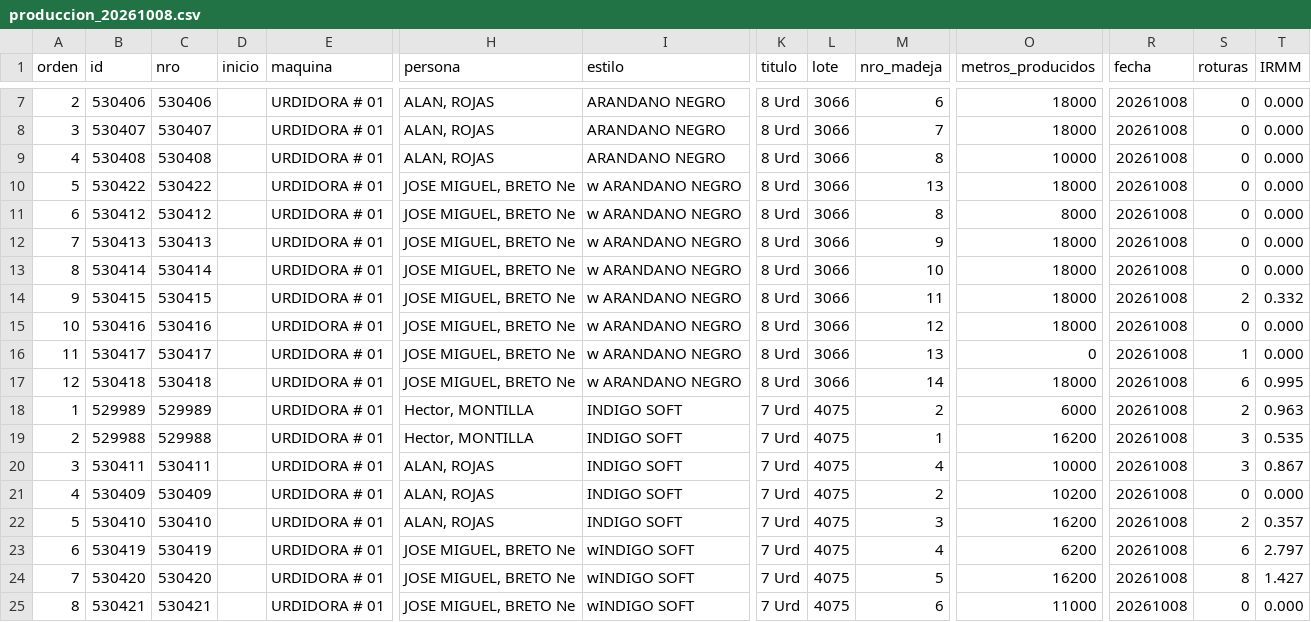
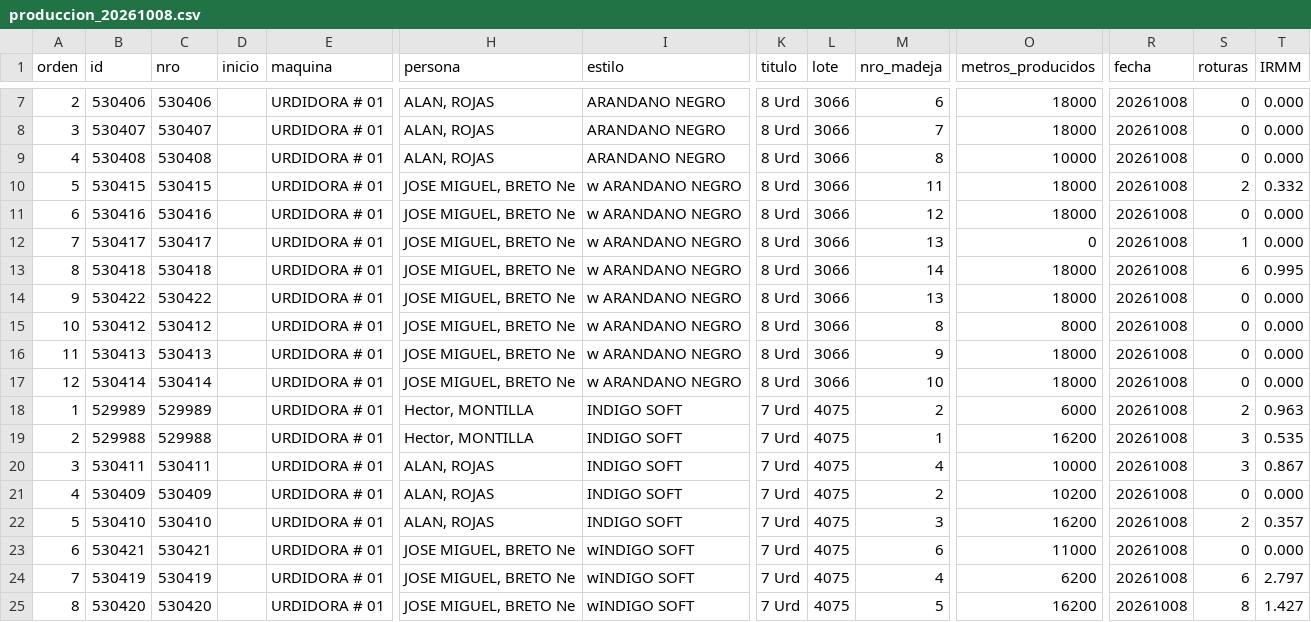
Before and after one commit to fherross3-ops/PH_urdido, a CSV file: data/produccion_20261008.csv, drawn as a sheet; only a part is shown, gaps mark what is left out; removed rows and columns are numbered as before the commit, all else as after; rows hold the shown columns only; the diff names each change by its address in the sheet, - before the commit and + after, or states it on an @@ line.

```diff
--- a/data/produccion_20261008.csv
+++ b/data/produccion_20261008.csv
-row 10: 5 | 530422 | 530422 |  | URDIDORA # 01 | JOSE MIGUEL, BRETO Ne | w ARANDANO NEGRO | 8 Urd | 3066 | 13 | 18000 | 20261008 | 0 | 0.000
-row 11: 6 | 530412 | 530412 |  | URDIDORA # 01 | JOSE MIGUEL, BRETO Ne | w ARANDANO NEGRO | 8 Urd | 3066 | 8 | 8000 | 20261008 | 0 | 0.000
-row 12: 7 | 530413 | 530413 |  | URDIDORA # 01 | JOSE MIGUEL, BRETO Ne | w ARANDANO NEGRO | 8 Urd | 3066 | 9 | 18000 | 20261008 | 0 | 0.000
-row 13: 8 | 530414 | 530414 |  | URDIDORA # 01 | JOSE MIGUEL, BRETO Ne | w ARANDANO NEGRO | 8 Urd | 3066 | 10 | 18000 | 20261008 | 0 | 0.000
-A10 (orden): 9
+A10 (orden): 5
-A11 (orden): 10
+A11 (orden): 6
-A12 (orden): 11
+A12 (orden): 7
-A13 (orden): 12
+A13 (orden): 8
+row 14: 9 | 530422 | 530422 |  | URDIDORA # 01 | JOSE MIGUEL, BRETO Ne | w ARANDANO NEGRO | 8 Urd | 3066 | 13 | 18000 | 20261008 | 0 | 0.000
+row 15: 10 | 530412 | 530412 |  | URDIDORA # 01 | JOSE MIGUEL, BRETO Ne | w ARANDANO NEGRO | 8 Urd | 3066 | 8 | 8000 | 20261008 | 0 | 0.000
+row 16: 11 | 530413 | 530413 |  | URDIDORA # 01 | JOSE MIGUEL, BRETO Ne | w ARANDANO NEGRO | 8 Urd | 3066 | 9 | 18000 | 20261008 | 0 | 0.000
+row 17: 12 | 530414 | 530414 |  | URDIDORA # 01 | JOSE MIGUEL, BRETO Ne | w ARANDANO NEGRO | 8 Urd | 3066 | 10 | 18000 | 20261008 | 0 | 0.000
+row 23: 6 | 530421 | 530421 |  | URDIDORA # 01 | JOSE MIGUEL, BRETO Ne | wINDIGO SOFT | 7 Urd | 4075 | 6 | 11000 | 20261008 | 0 | 0.000
-A24 (orden): 6
+A24 (orden): 7
-A25 (orden): 7
+A25 (orden): 8
-row 25: 8 | 530421 | 530421 |  | URDIDORA # 01 | JOSE MIGUEL, BRETO Ne | wINDIGO SOFT | 7 Urd | 4075 | 6 | 11000 | 20261008 | 0 | 0.000
```
Also changed, not shown: data/produccion_20261002.csv, data/produccion_20261003.csv, 18 other files.
